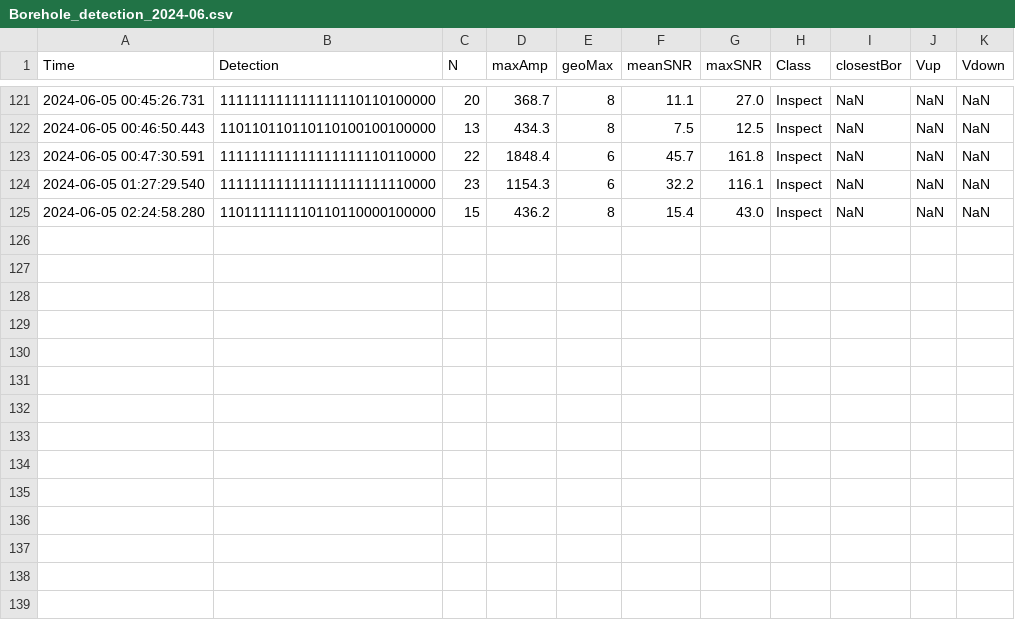
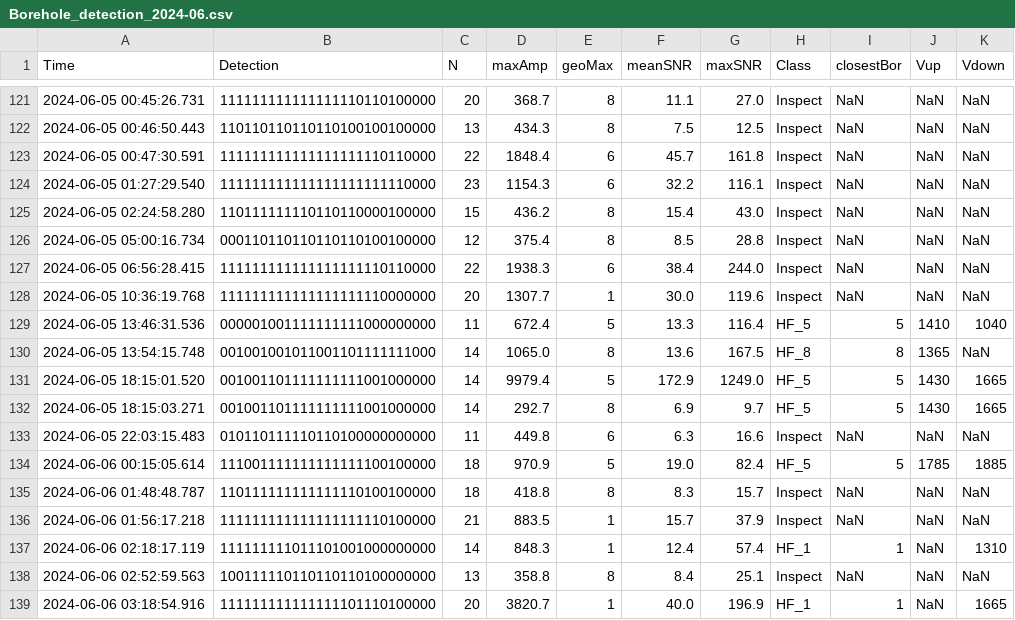
Before and after one commit to nlanget/Aaknes-borehole, a CSV file: data/detection/Borehole_detection_2024-06.csv, drawn as a sheet; only a part is shown, gaps mark what is left out.

Commit message:
Updated data files

```diff
--- a/data/detection/Borehole_detection_2024-06.csv
+++ b/data/detection/Borehole_detection_2024-06.csv
@@ -125 +125,15 @@ Time	Detection	N	maxAmp	geoMax	meanSNR	maxSNR	Class	closestBor	Vup	Vdown
 2024-06-05 02:24:58.280	110111111110110110000100000	15	   436.2	8	  15.4	   43.0	Inspect	NaN	NaN	NaN
+2024-06-05 05:00:16.734	000110110110110110100100000	12	   375.4	8	   8.5	   28.8	Inspect	NaN	NaN	NaN
+2024-06-05 06:56:28.415	111111111111111111110110000	22	  1938.3	6	  38.4	  244.0	Inspect	NaN	NaN	NaN
+2024-06-05 10:36:19.768	111111111111111111110000000	20	  1307.7	1	  30.0	  119.6	Inspect	NaN	NaN	NaN
+2024-06-05 13:46:31.536	000001001111111111000000000	11	   672.4	5	  13.3	  116.4	HF_5	5	1410	1040
+2024-06-05 13:54:15.748	001001001011001101111111000	14	  1065.0	8	  13.6	  167.5	HF_8	8	1365	NaN
+2024-06-05 18:15:01.520	001001101111111111001000000	14	  9979.4	5	 172.9	 1249.0	HF_5	5	1430	1665
+2024-06-05 18:15:03.271	001001101111111111001000000	14	   292.7	8	   6.9	    9.7	HF_5	5	1430	1665
+2024-06-05 22:03:15.483	010110111110110100000000000	11	   449.8	6	   6.3	   16.6	Inspect	NaN	NaN	NaN
+2024-06-06 00:15:05.614	111001111111111111100100000	18	   970.9	5	  19.0	   82.4	HF_5	5	1785	1885
+2024-06-06 01:48:48.787	110111111111111110100100000	18	   418.8	8	   8.3	   15.7	Inspect	NaN	NaN	NaN
+2024-06-06 01:56:17.218	111111111111111111110100000	21	   883.5	1	  15.7	   37.9	Inspect	NaN	NaN	NaN
+2024-06-06 02:18:17.119	111111111011101001000000000	14	   848.3	1	  12.4	   57.4	HF_1	1	NaN	1310
+2024-06-06 02:52:59.563	100111110110110110100000000	13	   358.8	8	   8.4	   25.1	Inspect	NaN	NaN	NaN
+2024-06-06 03:18:54.916	111111111111111101110100000	20	  3820.7	1	  40.0	  196.9	HF_1	1	NaN	1665
```
Also changed, not shown: data/availability/data_availability_2024.csv, 2 other files.
